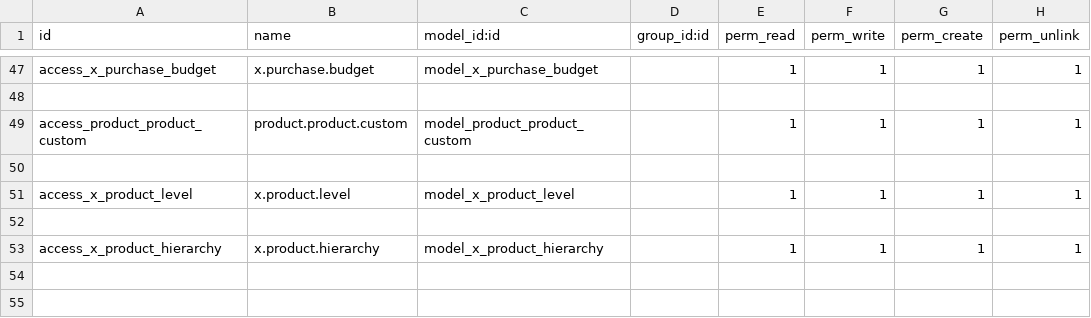
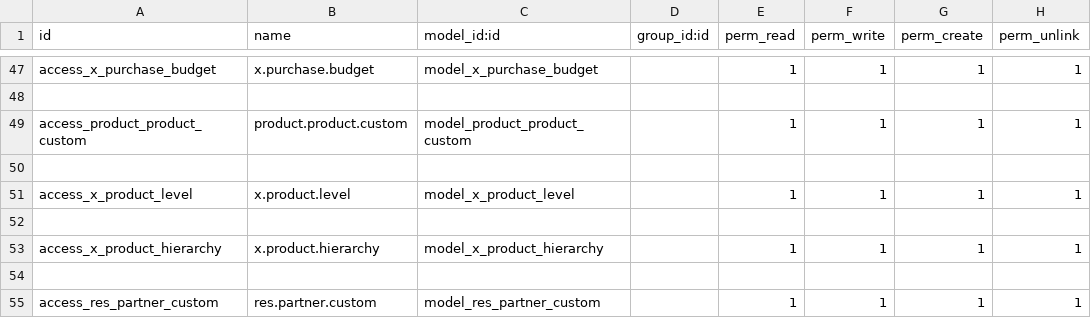
Before and after one commit to sonhasoftware/odoo-customize, a CSV file: sonha_purchase/security/ir.model.access.csv, drawn as a sheet; only a part is shown, gaps mark what is left out; the diff names each change by its address in the sheet, - before the commit and + after, or states it on an @@ line.

```diff
--- a/sonha_purchase/security/ir.model.access.csv
+++ b/sonha_purchase/security/ir.model.access.csv
+row 54: (empty)
+row 55: access_res_partner_custom | res.partner.custom | model_res_partner_custom |  | 1 | 1 | 1 | 1
```
Also changed, not shown: 6 other files.
